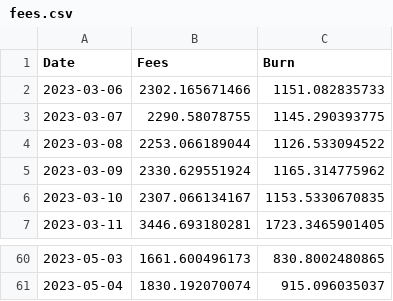
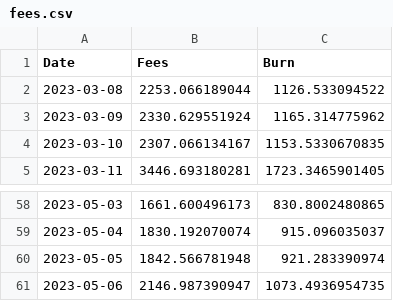
Before and after one commit to spire-fyi/spire_fyi, a CSV file: data/fees.csv, drawn as a sheet; only a part is shown, gaps mark what is left out.

```diff
--- a/data/fees.csv
+++ b/data/fees.csv
@@ -1,4 +1,2 @@
 Date,Fees,Burn
-2023-03-06,2302.165671466,1151.082835733
-2023-03-07,2290.58078755,1145.290393775
 2023-03-08,2253.066189044,1126.533094522
@@ -61 +59,3 @@ Date,Fees,Burn
 2023-05-04,1830.192070074,915.096035037
+2023-05-05,1842.566781948,921.283390974
+2023-05-06,2146.987390947,1073.4936954735
```
Also changed, not shown: data/dex_info.csv, data/dex_new_users.csv, 12 other files.
